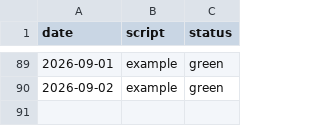
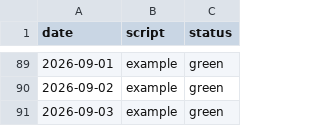
Before and after one commit to cynkra/sg-ogd-data, a CSV file: script-history.csv, drawn as a sheet; only a part is shown, gaps mark what is left out; the diff names each change by its address in the sheet, - before the commit and + after, or states it on an @@ line.

```diff
--- a/script-history.csv
+++ b/script-history.csv
+row 91: 2026-09-03 | example | green
```
Also changed, not shown: history.csv, 3 other files.
